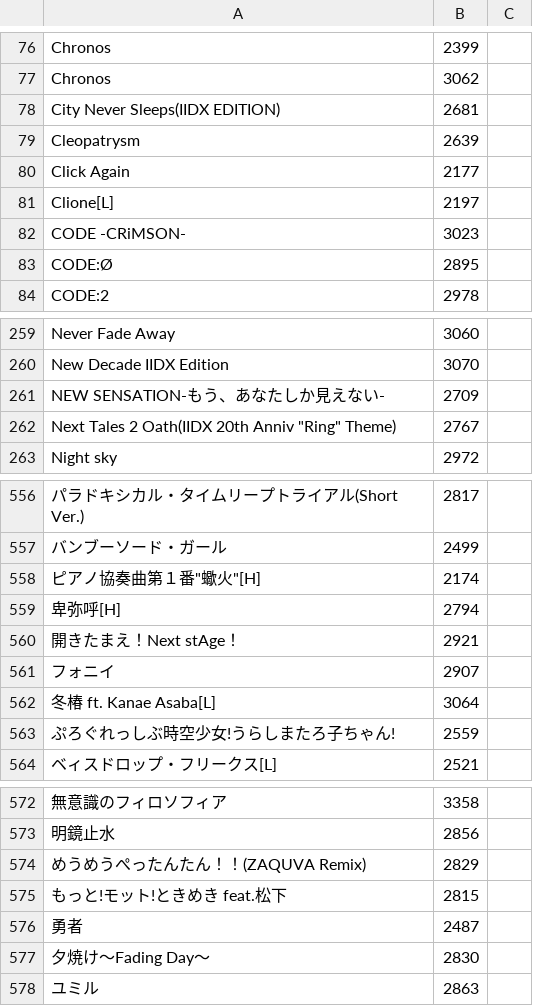
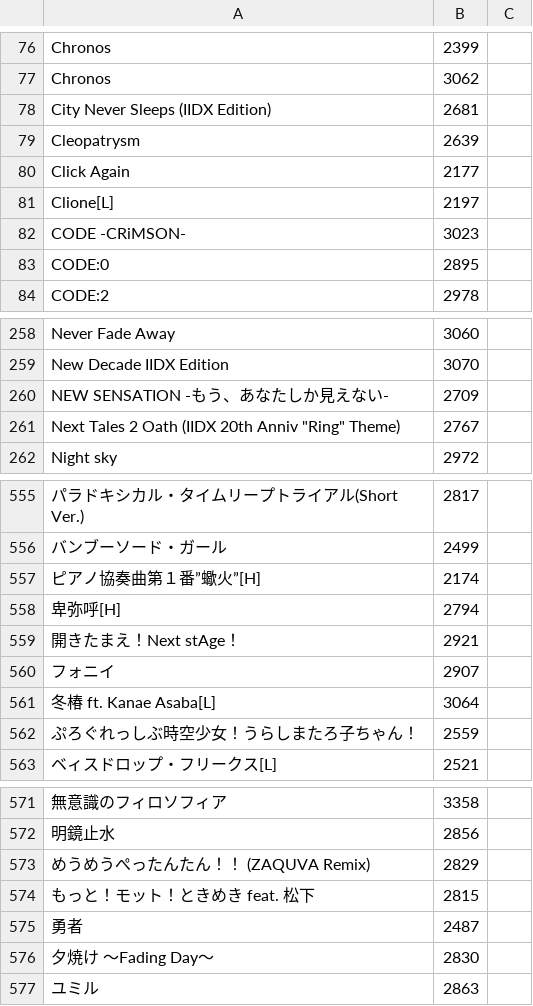
Before and after one commit to BPIManager/bpim-bookmarklet, a CSV file: src/epolis11.csv, drawn as a sheet; only a part is shown, gaps mark what is left out; addresses are those after the commit; the diff covers the shown part only; the diff names each change by its address in the sheet, - before the commit and + after, or states it on an @@ line.

```diff
--- a/src/epolis11.csv
+++ b/src/epolis11.csv
-A78: City Never Sleeps(IIDX EDITION)
+A78: City Never Sleeps (IIDX Edition)
-A83: CODE:Ø
+A83: CODE:0
-A260: NEW SENSATION-もう、あなたしか見えない-
+A260: NEW SENSATION -もう、あなたしか見えない-
-A261: …Tales 2 Oath(IIDX 20th Anniv…
+A261: …Tales 2 Oath (IIDX 20th Anniv…
-A557: ピアノ協奏曲第１番"蠍火"[H]
+A557: ピアノ協奏曲第１番”蠍火”[H]
-A562: ぷろぐれっしぶ時空少女!うらしまたろ子ちゃん!
+A562: ぷろぐれっしぶ時空少女！うらしまたろ子ちゃん！
-A573: めうめうぺったんたん！！(ZAQUVA Remix)
+A573: めうめうぺったんたん！！ (ZAQUVA Remix)
-A574: もっと!モット!ときめき feat.松下
+A574: もっと！モット！ときめき feat. 松下
-A576: 夕焼け～Fading Day～
+A576: 夕焼け ～Fading Day～
```
Also changed, not shown: 2 added rows, 3 removed rows and 24 edited cells elsewhere in this file, 4 other files.
